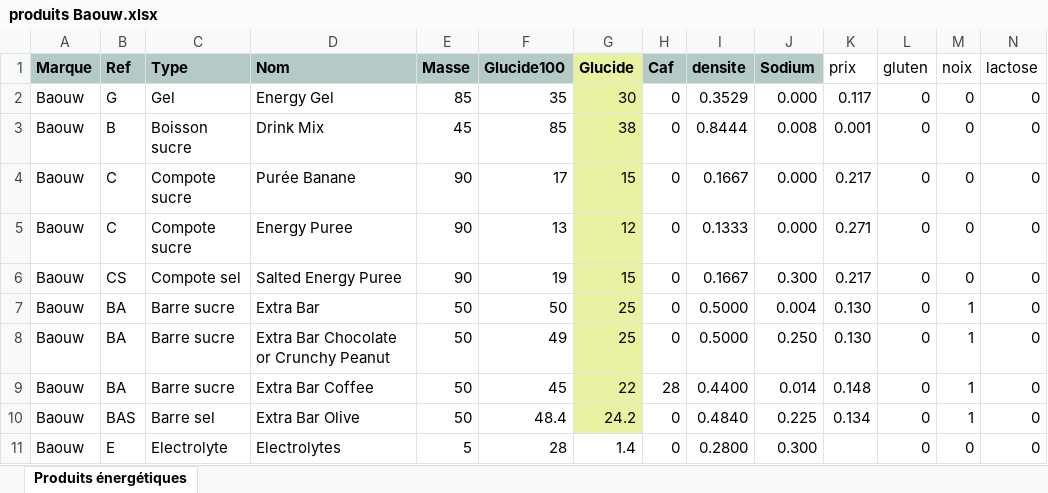
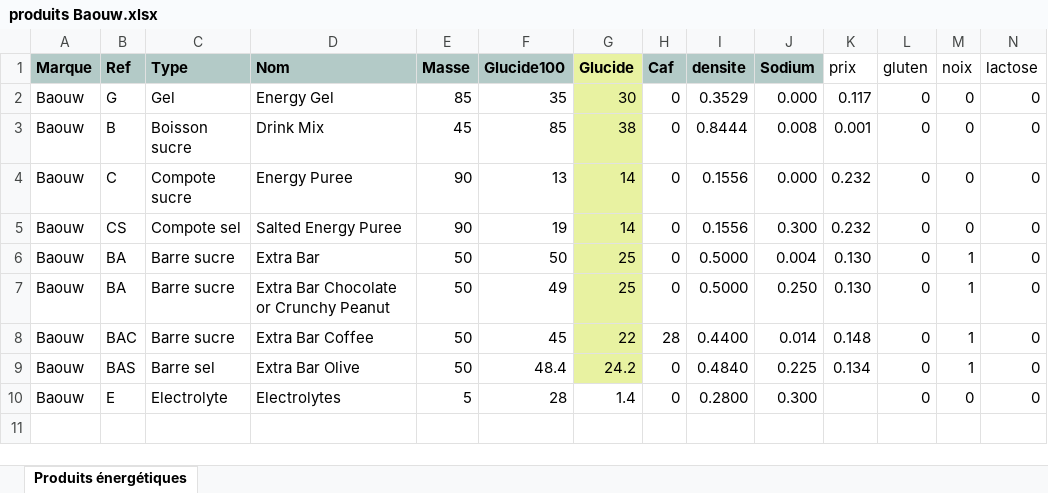
Before and after one commit to RunBooster/0003, an Excel workbook: produits Baouw.xlsx, sheet Produits énergétiques, drawn as a sheet; only a part is shown; values as stored, in another font and other column widths than the file's, no borders; removed rows and columns are numbered as before the commit, all else as after; rows hold the shown columns only; the diff names each change by its address in the sheet, - before the commit and + after, or states it on an @@ line.

Commit message:
Add files via upload

```diff
--- a/produits Baouw.xlsx (sheet Produits énergétiques)
+++ b/produits Baouw.xlsx (sheet Produits énergétiques)
-row 4: Baouw | C | Compote sucre | Purée Banane | 90 | 17 | 15 | 0 | 0.1667 | 0.000 | 0.217 | 0 | 0 | 0
-G4 (Glucide): 12
+G4 (Glucide): 14
-I4 (densite): 0.1333
+I4 (densite): 0.1556
-K4 (prix): 0.271
+K4 (prix): 0.232
-G5 (Glucide): 15
+G5 (Glucide): 14
-I5 (densite): 0.1667
+I5 (densite): 0.1556
-K5 (prix): 0.217
+K5 (prix): 0.232
-B8 (Ref): BA
+B8 (Ref): BAC
```
Also changed, not shown: formulas that keep their value.
